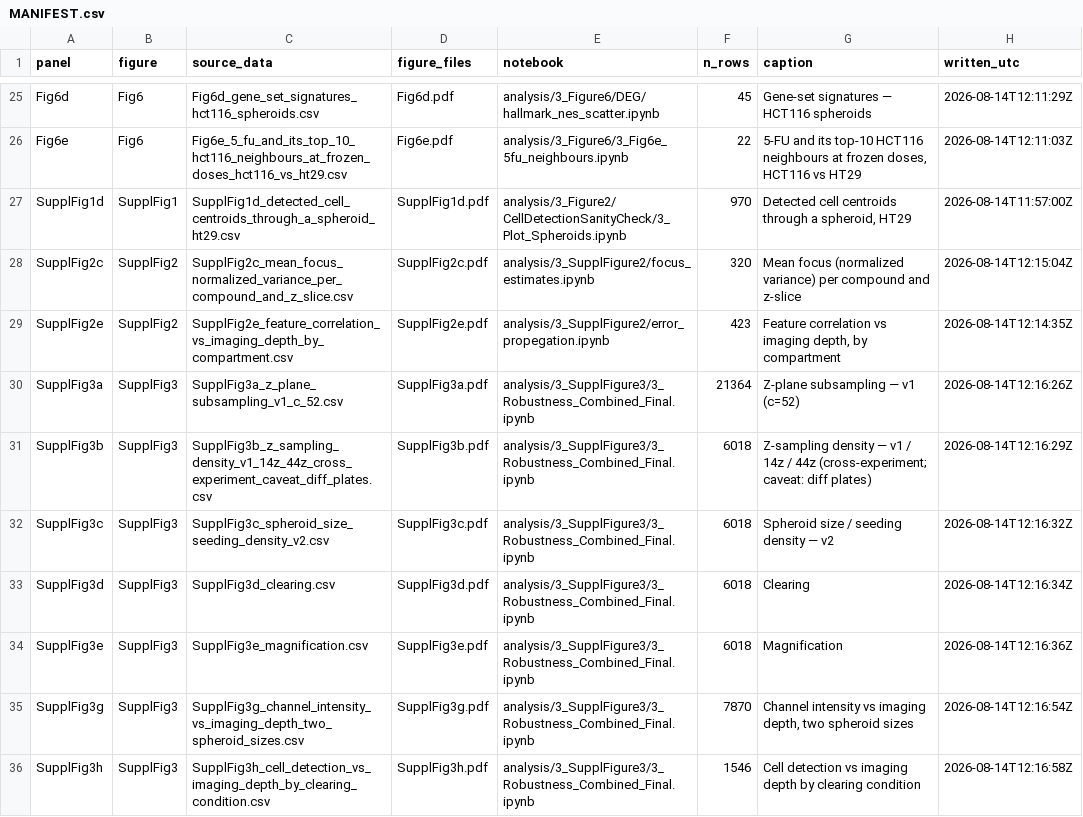
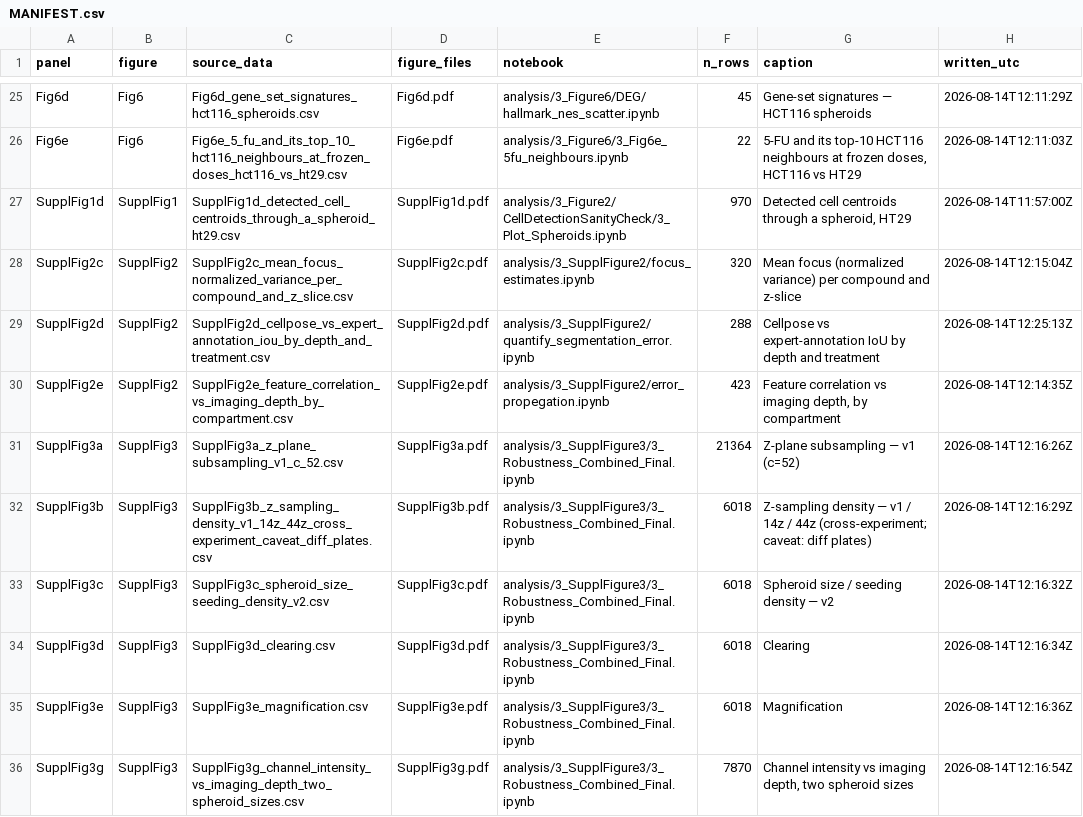
Before and after one commit to pharmbio/colopaint3D, a CSV file: source_data/MANIFEST.csv, drawn as a sheet; only a part is shown, gaps mark what is left out; the shorter side is filled out with more unchanged rows.

```diff
--- a/source_data/MANIFEST.csv
+++ b/source_data/MANIFEST.csv
@@ -28,2 +28,3 @@ SupplFig1d,SupplFig1,SupplFig1d_detected_cell_centroids_through_a_spheroid_ht29.
 SupplFig2c,SupplFig2,SupplFig2c_mean_focus_normalized_variance_per_compound_and_z_slice.csv,SupplFig2c.pdf,analysis/3_SupplFigure2/focus_estimates.ipynb,320,Mean focus (normalized variance) per compound and z-slice,2026-08-14T12:15:04Z
+SupplFig2d,SupplFig2,SupplFig2d_cellpose_vs_expert_annotation_iou_by_depth_and_treatment.csv,SupplFig2d.pdf,analysis/3_SupplFigure2/quantify_segmentation_error.ipynb,288,Cellpose vs expert-annotation IoU by depth and treatment,2026-08-14T12:25:13Z
 SupplFig2e,SupplFig2,SupplFig2e_feature_correlation_vs_imaging_depth_by_compartment.csv,SupplFig2e.pdf,analysis/3_SupplFigure2/error_propegation.ipynb,423,"Feature correlation vs imaging depth, by compartment",2026-08-14T12:14:35Z
```
Also changed, not shown: 3 other files.
